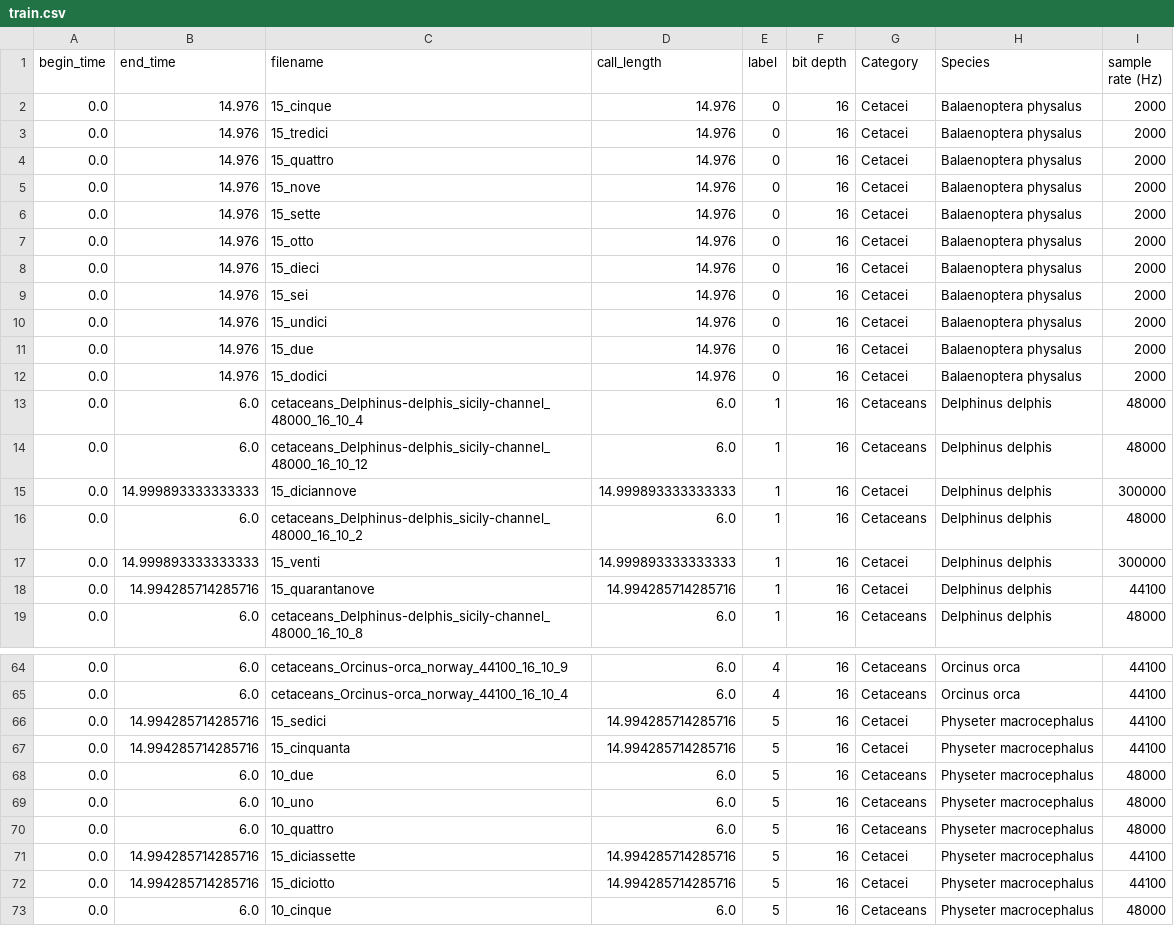
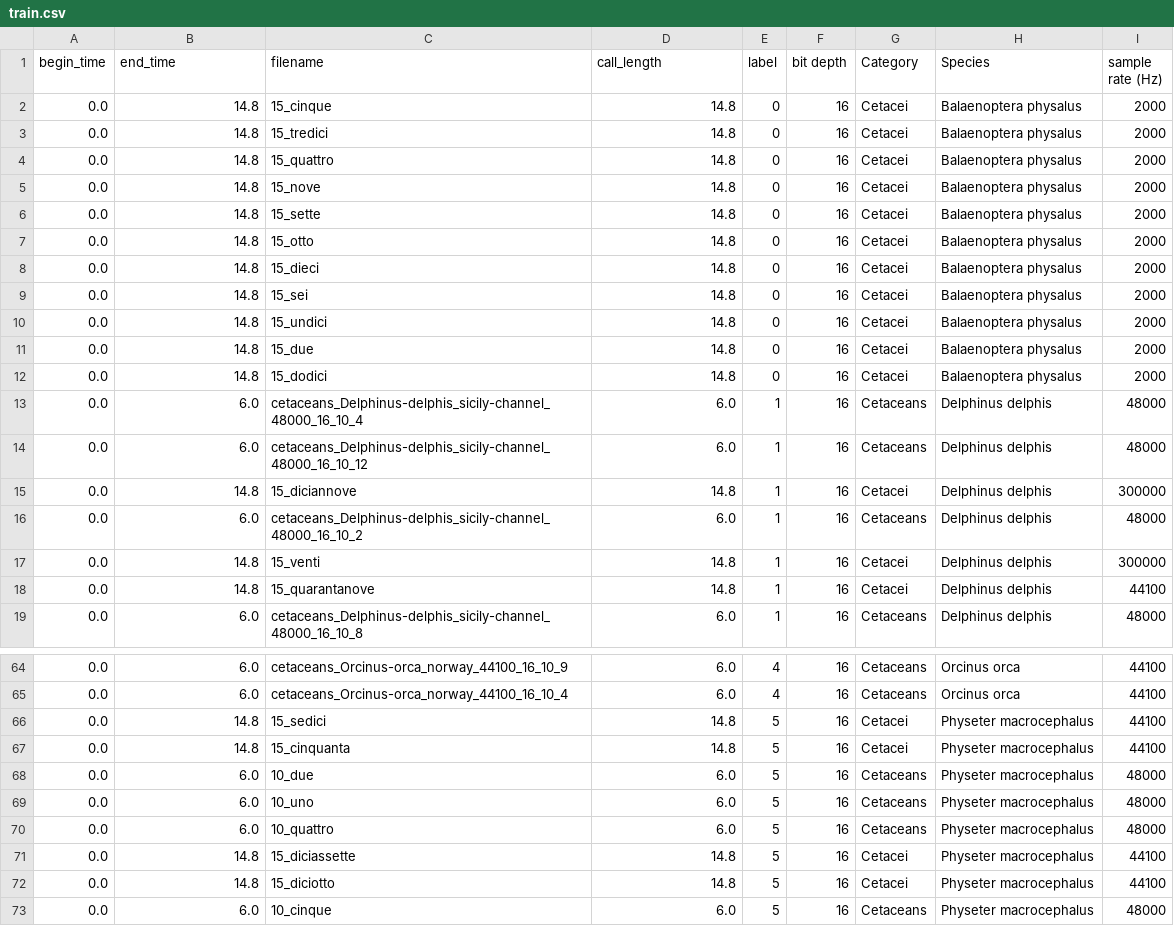
Before and after one commit to deep-voice/soundbay, a CSV file: datasets/fb_vt/train.csv, drawn as a sheet; only a part is shown, gaps mark what is left out; the diff covers the shown part only.

Commit message:
reduce the call len a bit to skip duration issues

```diff
--- a/datasets/fb_vt/train.csv
+++ b/datasets/fb_vt/train.csv
@@ -1,19 +1,19 @@
 begin_time,end_time,filename,call_length,label,bit depth,Category,Species,sample rate (Hz)
-0.0,14.976,15_cinque,14.976,0,16,Cetacei,Balaenoptera physalus,2000
-0.0,14.976,15_tredici,14.976,0,16,Cetacei,Balaenoptera physalus,2000
-0.0,14.976,15_quattro,14.976,0,16,Cetacei,Balaenoptera physalus,2000
-0.0,14.976,15_nove,14.976,0,16,Cetacei,Balaenoptera physalus,2000
-0.0,14.976,15_sette,14.976,0,16,Cetacei,Balaenoptera physalus,2000
-0.0,14.976,15_otto,14.976,0,16,Cetacei,Balaenoptera physalus,2000
-0.0,14.976,15_dieci,14.976,0,16,Cetacei,Balaenoptera physalus,2000
-0.0,14.976,15_sei,14.976,0,16,Cetacei,Balaenoptera physalus,2000
-0.0,14.976,15_undici,14.976,0,16,Cetacei,Balaenoptera physalus,2000
-0.0,14.976,15_due,14.976,0,16,Cetacei,Balaenoptera physalus,2000
-0.0,14.976,15_dodici,14.976,0,16,Cetacei,Balaenoptera physalus,2000
+0.0,14.8,15_cinque,14.8,0,16,Cetacei,Balaenoptera physalus,2000
+0.0,14.8,15_tredici,14.8,0,16,Cetacei,Balaenoptera physalus,2000
+0.0,14.8,15_quattro,14.8,0,16,Cetacei,Balaenoptera physalus,2000
+0.0,14.8,15_nove,14.8,0,16,Cetacei,Balaenoptera physalus,2000
+0.0,14.8,15_sette,14.8,0,16,Cetacei,Balaenoptera physalus,2000
+0.0,14.8,15_otto,14.8,0,16,Cetacei,Balaenoptera physalus,2000
+0.0,14.8,15_dieci,14.8,0,16,Cetacei,Balaenoptera physalus,2000
+0.0,14.8,15_sei,14.8,0,16,Cetacei,Balaenoptera physalus,2000
+0.0,14.8,15_undici,14.8,0,16,Cetacei,Balaenoptera physalus,2000
+0.0,14.8,15_due,14.8,0,16,Cetacei,Balaenoptera physalus,2000
+0.0,14.8,15_dodici,14.8,0,16,Cetacei,Balaenoptera physalus,2000
 0.0,6.0,cetaceans_Delphinus-delphis_sicily-channel_48000_16_10_4,6.0,1,16,Cetaceans,Delphinus delphis,48000
 0.0,6.0,cetaceans_Delphinus-delphis_sicily-channel_48000_16_10_12,6.0,1,16,Cetaceans,Delphinus delphis,48000
-0.0,14.999893333333333,15_diciannove,14.999893333333333,1,16,Cetacei,Delphinus delphis,300000
+0.0,14.8,15_diciannove,14.8,1,16,Cetacei,Delphinus delphis,300000
 0.0,6.0,cetaceans_Delphinus-delphis_sicily-channel_48000_16_10_2,6.0,1,16,Cetaceans,Delphinus delphis,48000
-0.0,14.999893333333333,15_venti,14.999893333333333,1,16,Cetacei,Delphinus delphis,300000
-0.0,14.994285714285716,15_quarantanove,14.994285714285716,1,16,Cetacei,Delphinus delphis,44100
+0.0,14.8,15_venti,14.8,1,16,Cetacei,Delphinus delphis,300000
+0.0,14.8,15_quarantanove,14.8,1,16,Cetacei,Delphinus delphis,44100
 0.0,6.0,cetaceans_Delphinus-delphis_sicily-channel_48000_16_10_8,6.0,1,16,Cetaceans,Delphinus delphis,48000
@@ -65,4 +65,4 @@ begin_time,end_time,filename,call_length,label,bit depth,Category,Species,sample
 0.0,6.0,cetaceans_Orcinus-orca_norway_44100_16_10_4,6.0,4,16,Cetaceans,Orcinus orca,44100
-0.0,14.994285714285716,15_sedici,14.994285714285716,5,16,Cetacei,Physeter macrocephalus,44100
-0.0,14.994285714285716,15_cinquanta,14.994285714285716,5,16,Cetacei,Physeter macrocephalus,44100
+0.0,14.8,15_sedici,14.8,5,16,Cetacei,Physeter macrocephalus,44100
+0.0,14.8,15_cinquanta,14.8,5,16,Cetacei,Physeter macrocephalus,44100
 0.0,6.0,10_due,6.0,5,16,Cetaceans,Physeter macrocephalus,48000
@@ -70,4 +70,4 @@ begin_time,end_time,filename,call_length,label,bit depth,Category,Species,sample
 0.0,6.0,10_quattro,6.0,5,16,Cetaceans,Physeter macrocephalus,48000
-0.0,14.994285714285716,15_diciassette,14.994285714285716,5,16,Cetacei,Physeter macrocephalus,44100
-0.0,14.994285714285716,15_diciotto,14.994285714285716,5,16,Cetacei,Physeter macrocephalus,44100
+0.0,14.8,15_diciassette,14.8,5,16,Cetacei,Physeter macrocephalus,44100
+0.0,14.8,15_diciotto,14.8,5,16,Cetacei,Physeter macrocephalus,44100
 0.0,6.0,10_cinque,6.0,5,16,Cetaceans,Physeter macrocephalus,48000
```
Also changed, not shown: 44 edited cells elsewhere in this file, datasets/fb_vt/val.csv.
